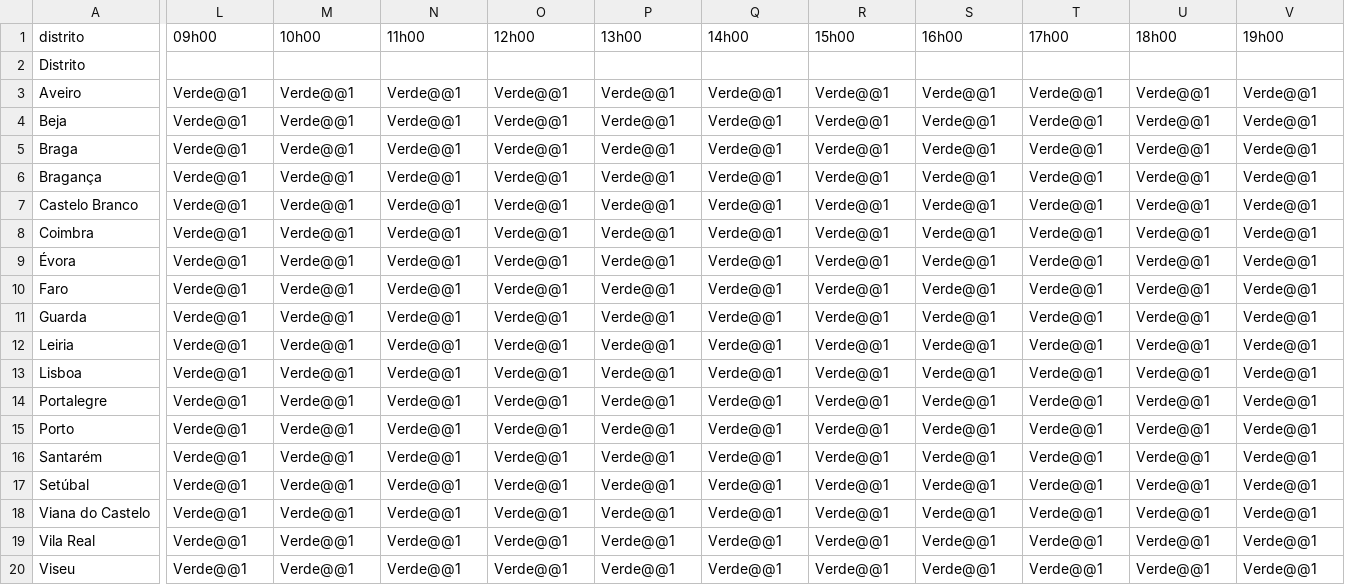
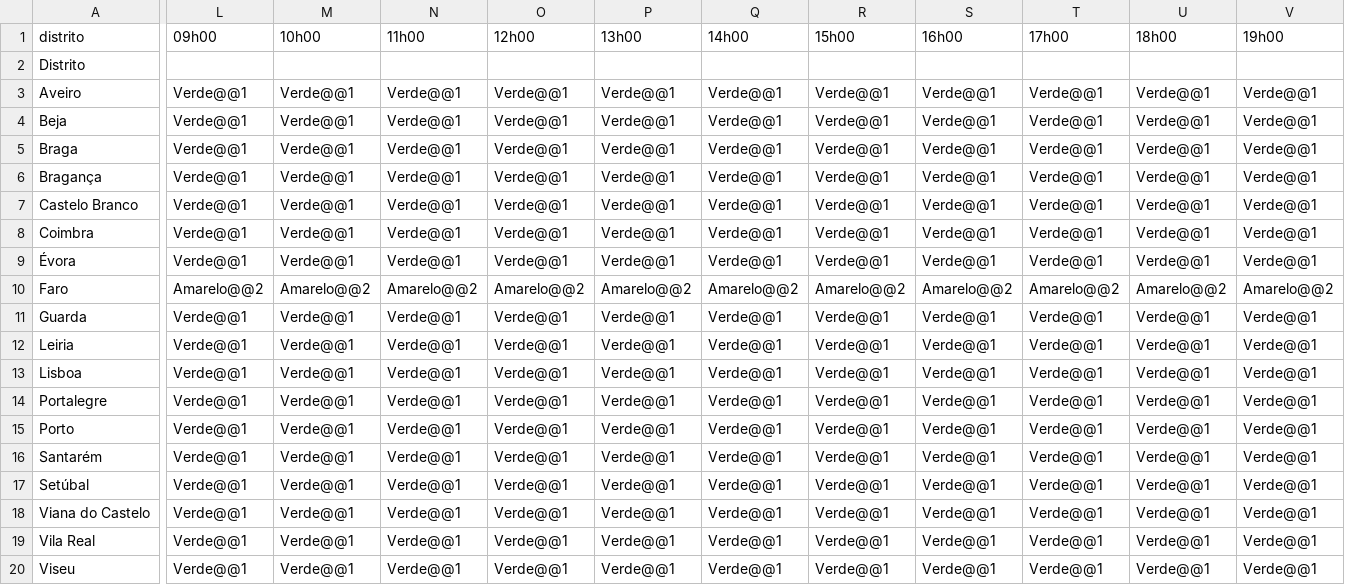
Before and after one commit to CatiaBarros/Avisos_diarios_IPMA, a CSV file: avisos_tempo_quente.csv, drawn as a sheet; only a part is shown, gaps mark what is left out; the diff covers the shown part only; the diff names each change by its address in the sheet, - before the commit and + after, or states it on an @@ line.

```diff
--- a/avisos_tempo_quente.csv
+++ b/avisos_tempo_quente.csv
-L10 (09h00): Verde@@1
+L10 (09h00): Amarelo@@2
-M10 (10h00): Verde@@1
+M10 (10h00): Amarelo@@2
-N10 (11h00): Verde@@1
+N10 (11h00): Amarelo@@2
-O10 (12h00): Verde@@1
+O10 (12h00): Amarelo@@2
-P10 (13h00): Verde@@1
+P10 (13h00): Amarelo@@2
-Q10 (14h00): Verde@@1
+Q10 (14h00): Amarelo@@2
-R10 (15h00): Verde@@1
+R10 (15h00): Amarelo@@2
-S10 (16h00): Verde@@1
+S10 (16h00): Amarelo@@2
-T10 (17h00): Verde@@1
+T10 (17h00): Amarelo@@2
-U10 (18h00): Verde@@1
+U10 (18h00): Amarelo@@2
-V10 (19h00): Verde@@1
+V10 (19h00): Amarelo@@2
```
Also changed, not shown: 4 edited cells elsewhere in this file, 1 other file.
